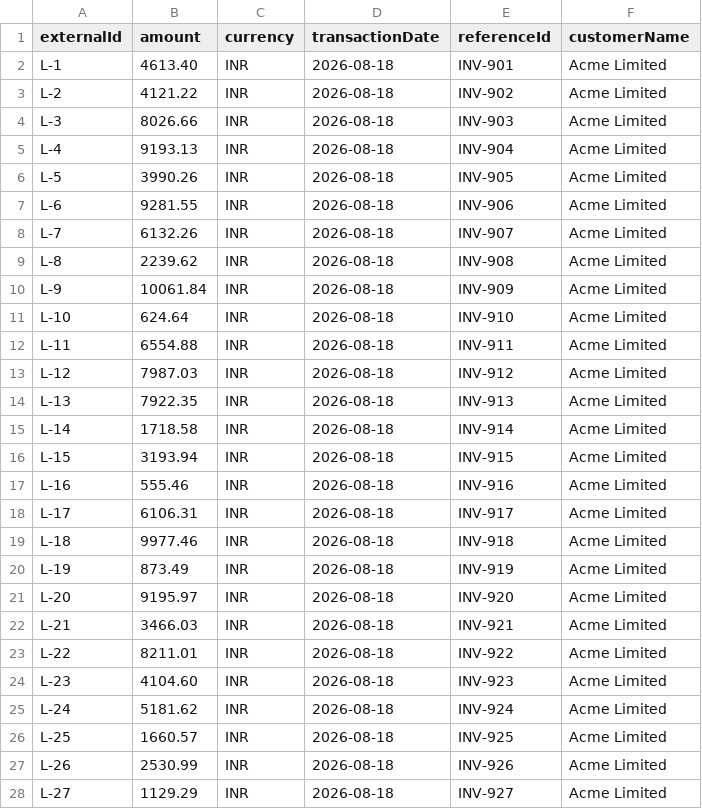
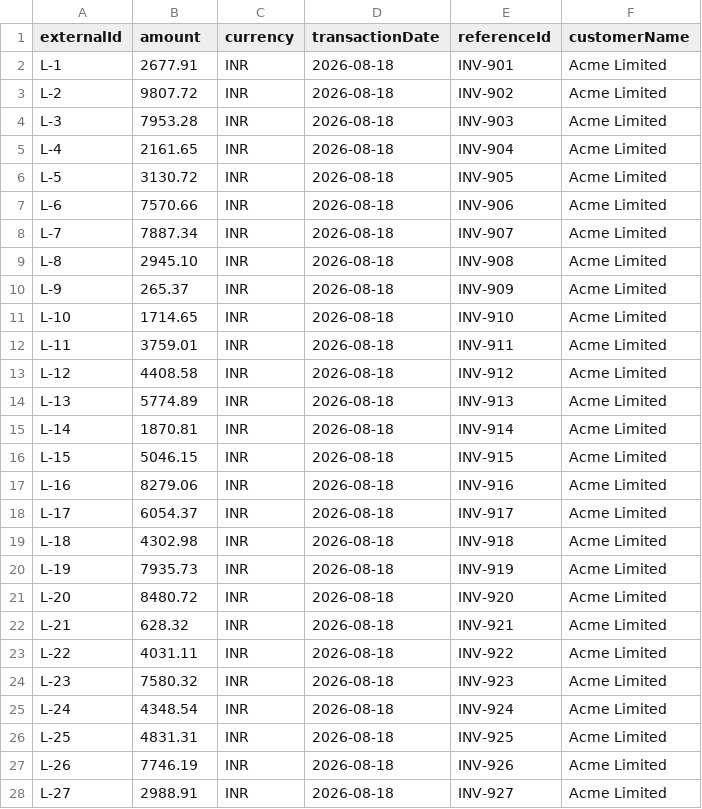
Before and after one commit to J-Ahmad19/LedgerPilotAI, a CSV file: data/ledger.csv, drawn as a sheet; only a part is shown; the diff covers the shown part only.

```diff
--- a/data/ledger.csv
+++ b/data/ledger.csv
@@ -1,28 +1,28 @@
 externalId,amount,currency,transactionDate,referenceId,customerName
-L-1,4613.40,INR,2026-08-18,INV-901,Acme Limited
-L-2,4121.22,INR,2026-08-18,INV-902,Acme Limited
-L-3,8026.66,INR,2026-08-18,INV-903,Acme Limited
-L-4,9193.13,INR,2026-08-18,INV-904,Acme Limited
-L-5,3990.26,INR,2026-08-18,INV-905,Acme Limited
-L-6,9281.55,INR,2026-08-18,INV-906,Acme Limited
-L-7,6132.26,INR,2026-08-18,INV-907,Acme Limited
-L-8,2239.62,INR,2026-08-18,INV-908,Acme Limited
-L-9,10061.84,INR,2026-08-18,INV-909,Acme Limited
-L-10,624.64,INR,2026-08-18,INV-910,Acme Limited
-L-11,6554.88,INR,2026-08-18,INV-911,Acme Limited
-L-12,7987.03,INR,2026-08-18,INV-912,Acme Limited
-L-13,7922.35,INR,2026-08-18,INV-913,Acme Limited
-L-14,1718.58,INR,2026-08-18,INV-914,Acme Limited
-L-15,3193.94,INR,2026-08-18,INV-915,Acme Limited
-L-16,555.46,INR,2026-08-18,INV-916,Acme Limited
-L-17,6106.31,INR,2026-08-18,INV-917,Acme Limited
-L-18,9977.46,INR,2026-08-18,INV-918,Acme Limited
-L-19,873.49,INR,2026-08-18,INV-919,Acme Limited
-L-20,9195.97,INR,2026-08-18,INV-920,Acme Limited
-L-21,3466.03,INR,2026-08-18,INV-921,Acme Limited
-L-22,8211.01,INR,2026-08-18,INV-922,Acme Limited
-L-23,4104.60,INR,2026-08-18,INV-923,Acme Limited
-L-24,5181.62,INR,2026-08-18,INV-924,Acme Limited
-L-25,1660.57,INR,2026-08-18,INV-925,Acme Limited
-L-26,2530.99,INR,2026-08-18,INV-926,Acme Limited
-L-27,1129.29,INR,2026-08-18,INV-927,Acme Limited
+L-1,2677.91,INR,2026-08-18,INV-901,Acme Limited
+L-2,9807.72,INR,2026-08-18,INV-902,Acme Limited
+L-3,7953.28,INR,2026-08-18,INV-903,Acme Limited
+L-4,2161.65,INR,2026-08-18,INV-904,Acme Limited
+L-5,3130.72,INR,2026-08-18,INV-905,Acme Limited
+L-6,7570.66,INR,2026-08-18,INV-906,Acme Limited
+L-7,7887.34,INR,2026-08-18,INV-907,Acme Limited
+L-8,2945.10,INR,2026-08-18,INV-908,Acme Limited
+L-9,265.37,INR,2026-08-18,INV-909,Acme Limited
+L-10,1714.65,INR,2026-08-18,INV-910,Acme Limited
+L-11,3759.01,INR,2026-08-18,INV-911,Acme Limited
+L-12,4408.58,INR,2026-08-18,INV-912,Acme Limited
+L-13,5774.89,INR,2026-08-18,INV-913,Acme Limited
+L-14,1870.81,INR,2026-08-18,INV-914,Acme Limited
+L-15,5046.15,INR,2026-08-18,INV-915,Acme Limited
+L-16,8279.06,INR,2026-08-18,INV-916,Acme Limited
+L-17,6054.37,INR,2026-08-18,INV-917,Acme Limited
+L-18,4302.98,INR,2026-08-18,INV-918,Acme Limited
+L-19,7935.73,INR,2026-08-18,INV-919,Acme Limited
+L-20,8480.72,INR,2026-08-18,INV-920,Acme Limited
+L-21,628.32,INR,2026-08-18,INV-921,Acme Limited
+L-22,4031.11,INR,2026-08-18,INV-922,Acme Limited
+L-23,7580.32,INR,2026-08-18,INV-923,Acme Limited
+L-24,4348.54,INR,2026-08-18,INV-924,Acme Limited
+L-25,4831.31,INR,2026-08-18,INV-925,Acme Limited
+L-26,7746.19,INR,2026-08-18,INV-926,Acme Limited
+L-27,2988.91,INR,2026-08-18,INV-927,Acme Limited
```
Also changed, not shown: 7 removed rows and 68 edited cells elsewhere in this file, data/ground_truth.csv, data/payments.csv, 3 other files.
